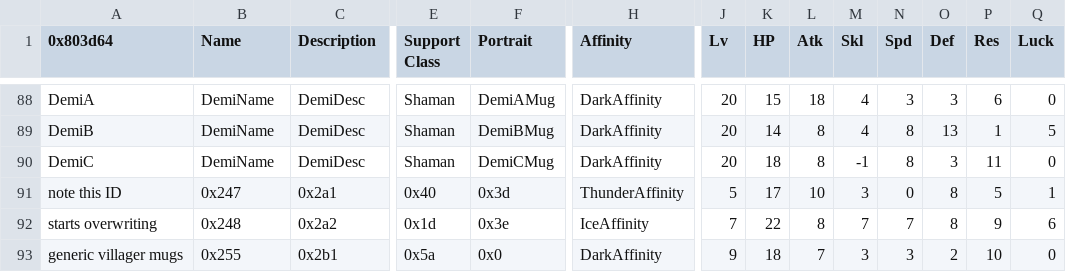
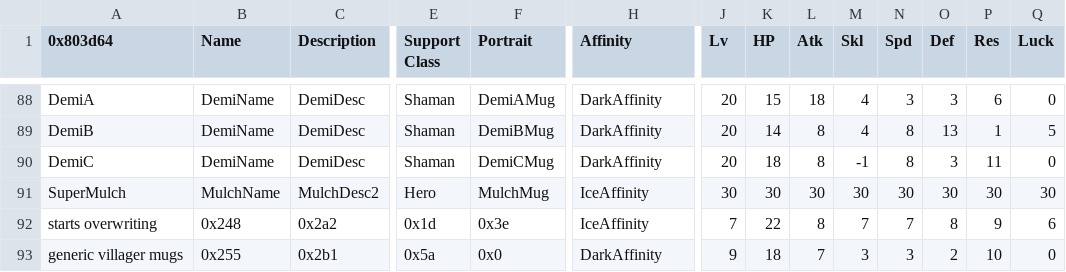
Before and after one commit to Peer56/CommunityBlitz5, a CSV file: Tables/NightmareModules/CharactersClasses/CharacterTable.csv, drawn as a sheet; only a part is shown, gaps mark what is left out; the diff covers the shown part only; the diff names each change by its address in the sheet, - before the commit and + after, or states it on an @@ line.

Commit message:
Super Mulch
The true final boss.

```diff
--- a/Tables/NightmareModules/CharactersClasses/CharacterTable.csv
+++ b/Tables/NightmareModules/CharactersClasses/CharacterTable.csv
-A91 (0x803d64): note this ID
+A91 (0x803d64): SuperMulch
-B91 (Name): 0x247
+B91 (Name): MulchName
-C91 (Description): 0x2a1
+C91 (Description): MulchDesc2
-E91 (Support Class): 0x40
+E91 (Support Class): Hero
-F91 (Portrait): 0x3d
+F91 (Portrait): MulchMug
-H91 (Affinity): ThunderAffinity
+H91 (Affinity): IceAffinity
-J91 (Lv): 5
+J91 (Lv): 30
-K91 (HP): 17
+K91 (HP): 30
-L91 (Atk): 10
+L91 (Atk): 30
-M91 (Skl): 3
+M91 (Skl): 30
-N91 (Spd): 0
+N91 (Spd): 30
-O91 (Def): 8
+O91 (Def): 30
-P91 (Res): 5
+P91 (Res): 30
-Q91 (Luck): 1
+Q91 (Luck): 30
```
Also changed, not shown: 5 edited cells elsewhere in this file.
